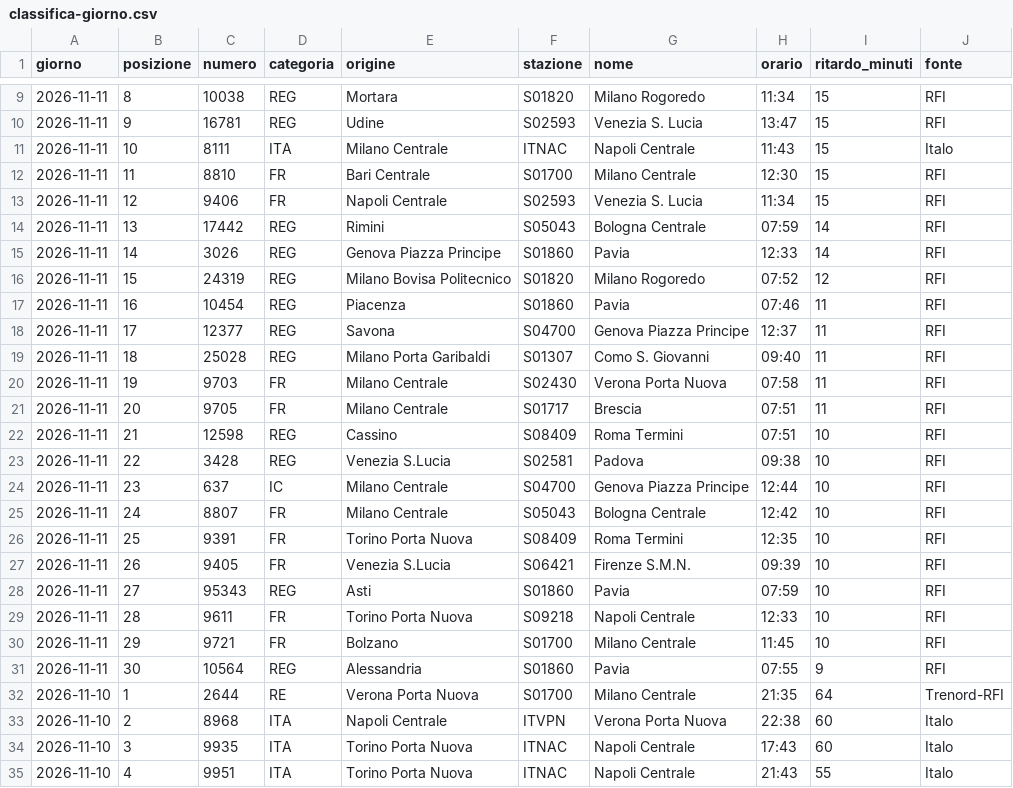
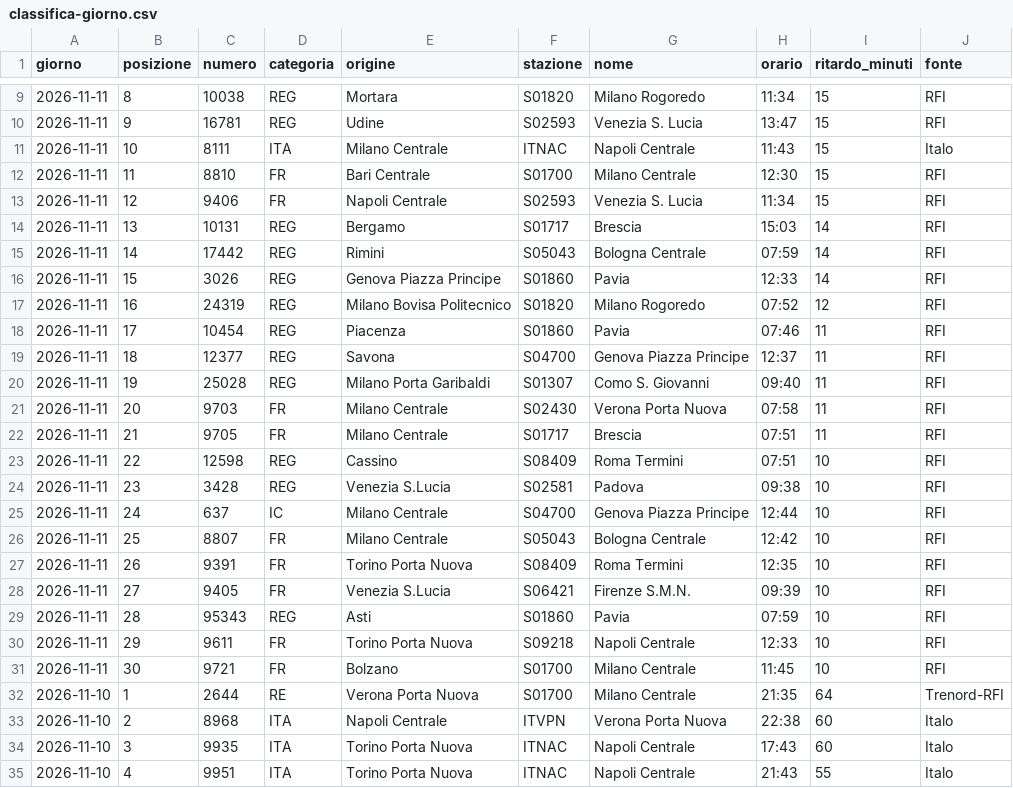
Before and after one commit to MJ83-collab/Binario-app, a CSV file: storico/classifica-giorno.csv, drawn as a sheet; only a part is shown, gaps mark what is left out.

```diff
--- a/storico/classifica-giorno.csv
+++ b/storico/classifica-giorno.csv
@@ -13,20 +13,20 @@ giorno;posizione;numero;categoria;origine;stazione;nome;orario;ritardo_minuti;fo
 2026-11-11;12;9406;FR;Napoli Centrale;S02593;Venezia S. Lucia;11:34;15;RFI
-2026-11-11;13;17442;REG;Rimini;S05043;Bologna Centrale;07:59;14;RFI
-2026-11-11;14;3026;REG;Genova Piazza Principe;S01860;Pavia;12:33;14;RFI
-2026-11-11;15;24319;REG;Milano Bovisa Politecnico;S01820;Milano Rogoredo;07:52;12;RFI
-2026-11-11;16;10454;REG;Piacenza;S01860;Pavia;07:46;11;RFI
-2026-11-11;17;12377;REG;Savona;S04700;Genova Piazza Principe;12:37;11;RFI
-2026-11-11;18;25028;REG;Milano Porta Garibaldi;S01307;Como S. Giovanni;09:40;11;RFI
-2026-11-11;19;9703;FR;Milano Centrale;S02430;Verona Porta Nuova;07:58;11;RFI
-2026-11-11;20;9705;FR;Milano Centrale;S01717;Brescia;07:51;11;RFI
-2026-11-11;21;12598;REG;Cassino;S08409;Roma Termini;07:51;10;RFI
-2026-11-11;22;3428;REG;Venezia S.Lucia;S02581;Padova;09:38;10;RFI
-2026-11-11;23;637;IC;Milano Centrale;S04700;Genova Piazza Principe;12:44;10;RFI
-2026-11-11;24;8807;FR;Milano Centrale;S05043;Bologna Centrale;12:42;10;RFI
-2026-11-11;25;9391;FR;Torino Porta Nuova;S08409;Roma Termini;12:35;10;RFI
-2026-11-11;26;9405;FR;Venezia S.Lucia;S06421;Firenze S.M.N.;09:39;10;RFI
-2026-11-11;27;95343;REG;Asti;S01860;Pavia;07:59;10;RFI
-2026-11-11;28;9611;FR;Torino Porta Nuova;S09218;Napoli Centrale;12:33;10;RFI
-2026-11-11;29;9721;FR;Bolzano;S01700;Milano Centrale;11:45;10;RFI
-2026-11-11;30;10564;REG;Alessandria;S01860;Pavia;07:55;9;RFI
+2026-11-11;13;10131;REG;Bergamo;S01717;Brescia;15:03;14;RFI
+2026-11-11;14;17442;REG;Rimini;S05043;Bologna Centrale;07:59;14;RFI
+2026-11-11;15;3026;REG;Genova Piazza Principe;S01860;Pavia;12:33;14;RFI
+2026-11-11;16;24319;REG;Milano Bovisa Politecnico;S01820;Milano Rogoredo;07:52;12;RFI
+2026-11-11;17;10454;REG;Piacenza;S01860;Pavia;07:46;11;RFI
+2026-11-11;18;12377;REG;Savona;S04700;Genova Piazza Principe;12:37;11;RFI
+2026-11-11;19;25028;REG;Milano Porta Garibaldi;S01307;Como S. Giovanni;09:40;11;RFI
+2026-11-11;20;9703;FR;Milano Centrale;S02430;Verona Porta Nuova;07:58;11;RFI
+2026-11-11;21;9705;FR;Milano Centrale;S01717;Brescia;07:51;11;RFI
+2026-11-11;22;12598;REG;Cassino;S08409;Roma Termini;07:51;10;RFI
+2026-11-11;23;3428;REG;Venezia S.Lucia;S02581;Padova;09:38;10;RFI
+2026-11-11;24;637;IC;Milano Centrale;S04700;Genova Piazza Principe;12:44;10;RFI
+2026-11-11;25;8807;FR;Milano Centrale;S05043;Bologna Centrale;12:42;10;RFI
+2026-11-11;26;9391;FR;Torino Porta Nuova;S08409;Roma Termini;12:35;10;RFI
+2026-11-11;27;9405;FR;Venezia S.Lucia;S06421;Firenze S.M.N.;09:39;10;RFI
+2026-11-11;28;95343;REG;Asti;S01860;Pavia;07:59;10;RFI
+2026-11-11;29;9611;FR;Torino Porta Nuova;S09218;Napoli Centrale;12:33;10;RFI
+2026-11-11;30;9721;FR;Bolzano;S01700;Milano Centrale;11:45;10;RFI
 2026-11-10;1;2644;RE;Verona Porta Nuova;S01700;Milano Centrale;21:35;64;Trenord-RFI
```
Also changed, not shown: storico/treni-30g.csv, 2 other files.
